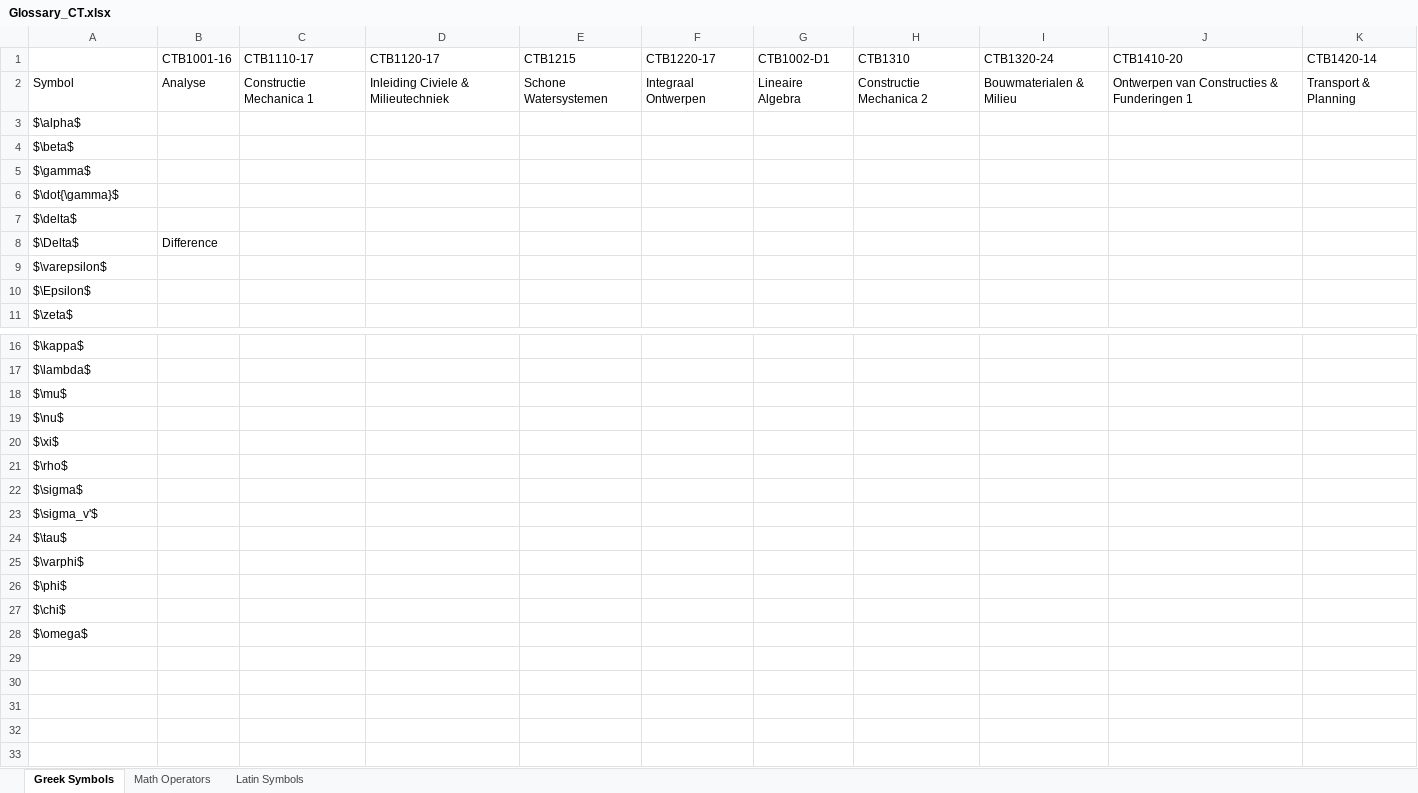
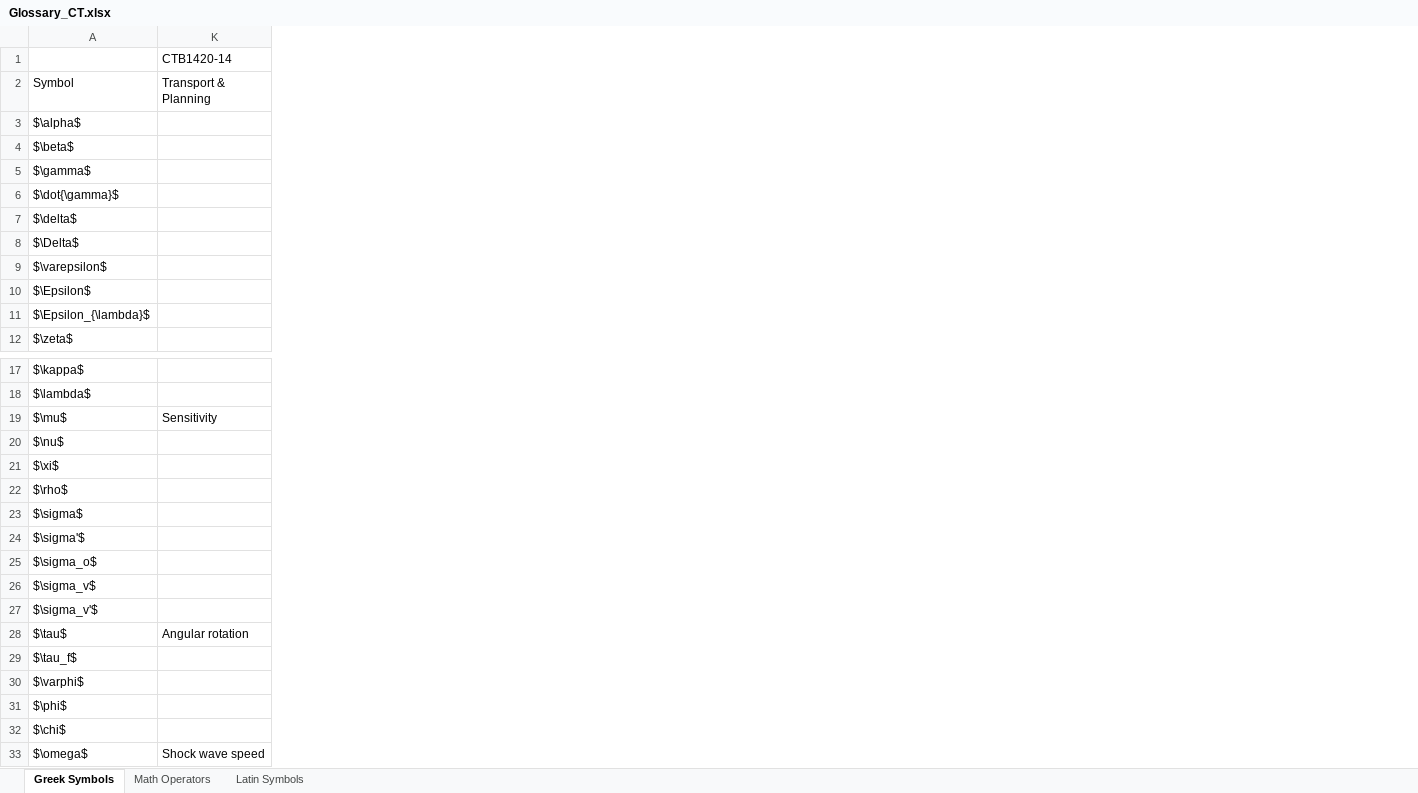
Before and after one commit to P-RE-CONNECT/ECT_Book, an Excel workbook: book/glossary/Glossary_CT.xlsx, sheet Greek Symbols, drawn as a sheet; only a part is shown, gaps mark what is left out; values as stored, in another font and other column widths than the file's, no borders; removed rows and columns are numbered as before the commit, all else as after; the diff names each change by its address in the sheet, - before the commit and + after, or states it on an @@ line.

```diff
--- a/book/glossary/Glossary_CT.xlsx (sheet Greek Symbols)
+++ b/book/glossary/Glossary_CT.xlsx (sheet Greek Symbols)
@@ column B hidden, rows 1-8: CTB1001-16 | Analyse |  |  |  |  |  | Difference @@
@@ column C hidden, rows 1-2: CTB1110-17 | Constructie Mechanica 1 @@
@@ column D hidden, rows 1-2: CTB1120-17 | Inleiding Civiele & Milieutechniek @@
@@ column E hidden, rows 1-2: CTB1215 | Schone Watersystemen @@
@@ column F hidden, rows 1-2: CTB1220-17 | Integraal Ontwerpen @@
@@ column G hidden, rows 1-2: CTB1002-D1 | Lineaire Algebra @@
@@ column H hidden, rows 1-2: CTB1310 | Constructie Mechanica 2 @@
@@ column I hidden, rows 1-2: CTB1320-24 | Bouwmaterialen & Milieu @@
@@ column J hidden, rows 1-2: CTB1410-20 | Ontwerpen van Constructies & Funderingen 1 @@
+row 11: $\Epsilon_{\lambda}$
-K19: (empty)
+K19: Sensitivity
+row 24: $\sigma'$
+row 25: $\sigma_o$
+row 26: $\sigma_v$
-K28: (empty)
+K28: Angular rotation
+row 29: $\tau_f$
-K33: (empty)
+K33: Shock wave speed
```
Also changed, not shown: sheet Latin Symbols, sheet Math Operators, hidden cells, 1 other file.
